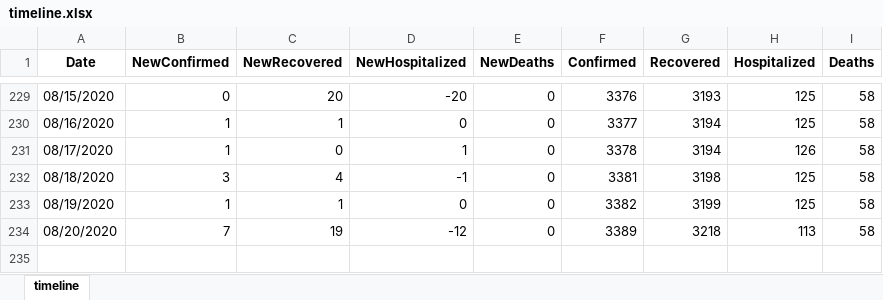
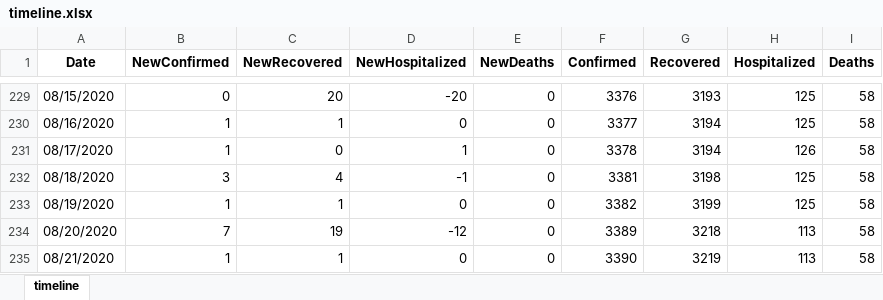
Before and after one commit to SapereAude859/Covid19TH-DailyData, an Excel workbook: dataset/xlsx/timeline.xlsx, sheet timeline, drawn as a sheet; only a part is shown, gaps mark what is left out; values as stored, in another font and other column widths than the file's, no borders; the diff names each change by its address in the sheet, - before the commit and + after, or states it on an @@ line.

```diff
--- a/dataset/xlsx/timeline.xlsx (sheet timeline)
+++ b/dataset/xlsx/timeline.xlsx (sheet timeline)
+row 235: 08/21/2020 | 1 | 1 | 0 | 0 | 3390 | 3219 | 113 | 58
```
Also changed, not shown: dataset/xlsx/area.xlsx, dataset/xlsx/cases.xlsx, 4 other files.
